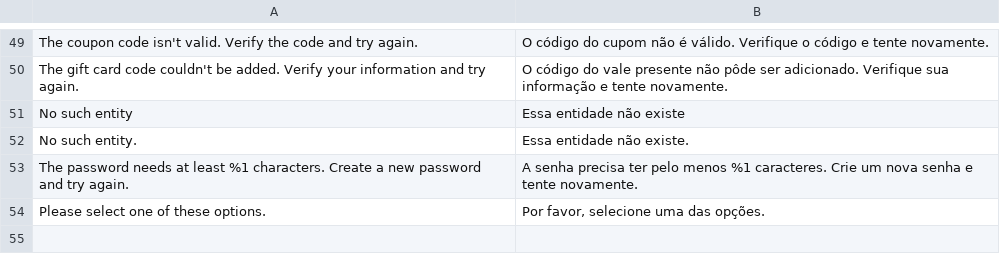
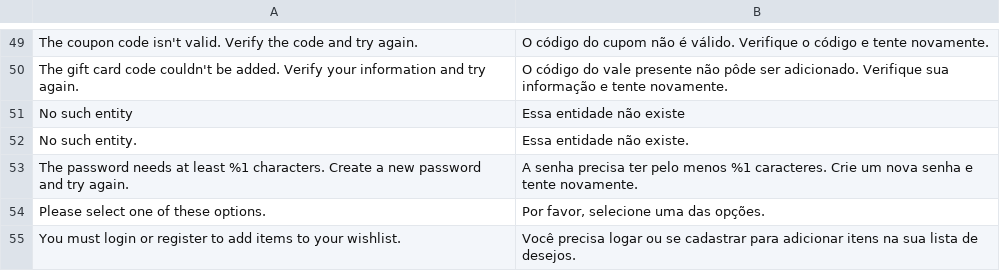
Before and after one commit to GDauer/magento2, a CSV file: app/design/frontend/digitalhub/theme-base/i18n/pt_BR.csv, drawn as a sheet; only a part is shown, gaps mark what is left out.

Commit message:
MDAI-236 One more translation added

```diff
--- a/app/design/frontend/digitalhub/theme-base/i18n/pt_BR.csv
+++ b/app/design/frontend/digitalhub/theme-base/i18n/pt_BR.csv
@@ -54 +54,2 @@
 "Please select one of these options.","Por favor, selecione uma das opções."
+"You must login or register to add items to your wishlist.","Você precisa logar ou se cadastrar para adicionar itens na sua lista de desejos."
```
Also changed, not shown: app/design/frontend/digitalhub/theme-itatiaia-mobile/i18n/pt_BR.csv, app/design/frontend/digitalhub/theme-itatiaia/i18n/pt_BR.csv.
